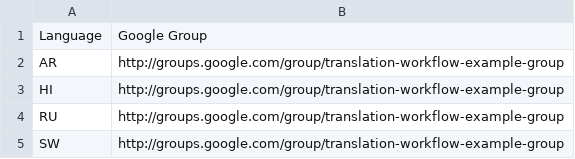
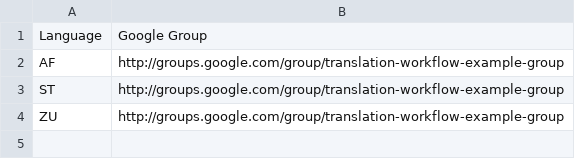
Before and after one commit to brian-skinner/translation-workflow, a CSV file: war/WEB-INF/content-config/discussion-groups.csv, drawn as a sheet.

Commit message:
update discussion-groups.csv to include example languages that appear in languages.csv

```diff
--- a/war/WEB-INF/content-config/discussion-groups.csv
+++ b/war/WEB-INF/content-config/discussion-groups.csv
@@ -1,5 +1,4 @@
 "Language","Google Group"
-"AR","http://groups.google.com/group/translation-workflow-example-group"
-"HI","http://groups.google.com/group/translation-workflow-example-group"
-"RU","http://groups.google.com/group/translation-workflow-example-group"
-"SW","http://groups.google.com/group/translation-workflow-example-group"
+"AF","http://groups.google.com/group/translation-workflow-example-group"
+"ST","http://groups.google.com/group/translation-workflow-example-group"
+"ZU","http://groups.google.com/group/translation-workflow-example-group"
```
